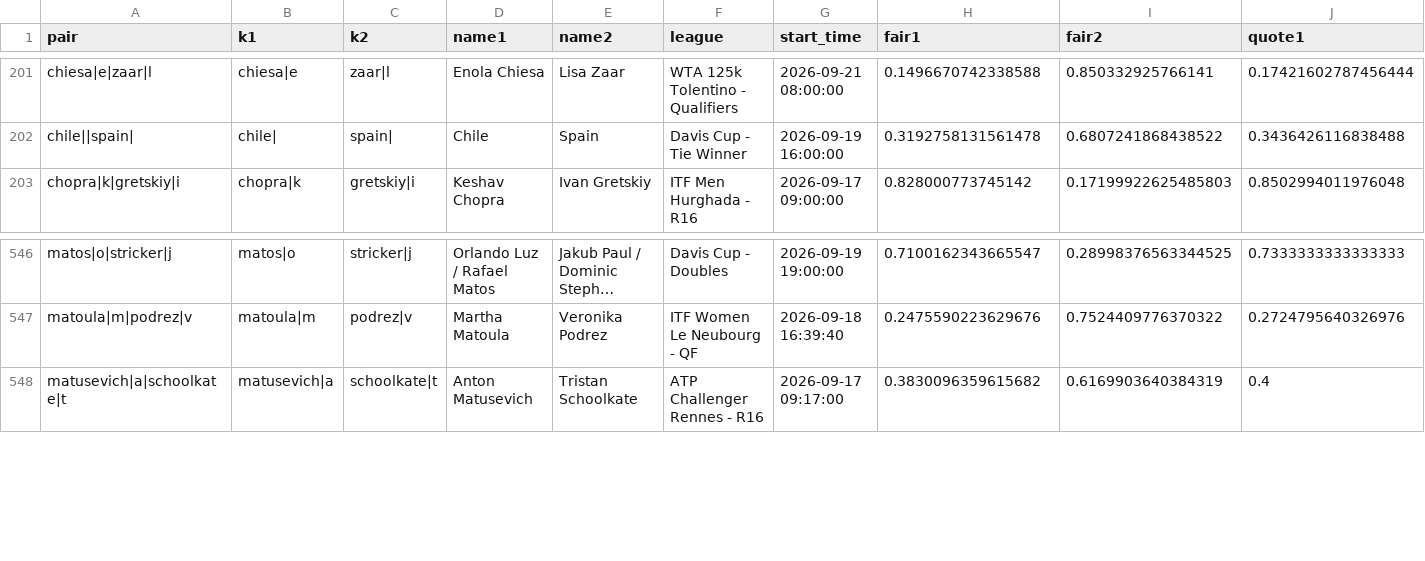
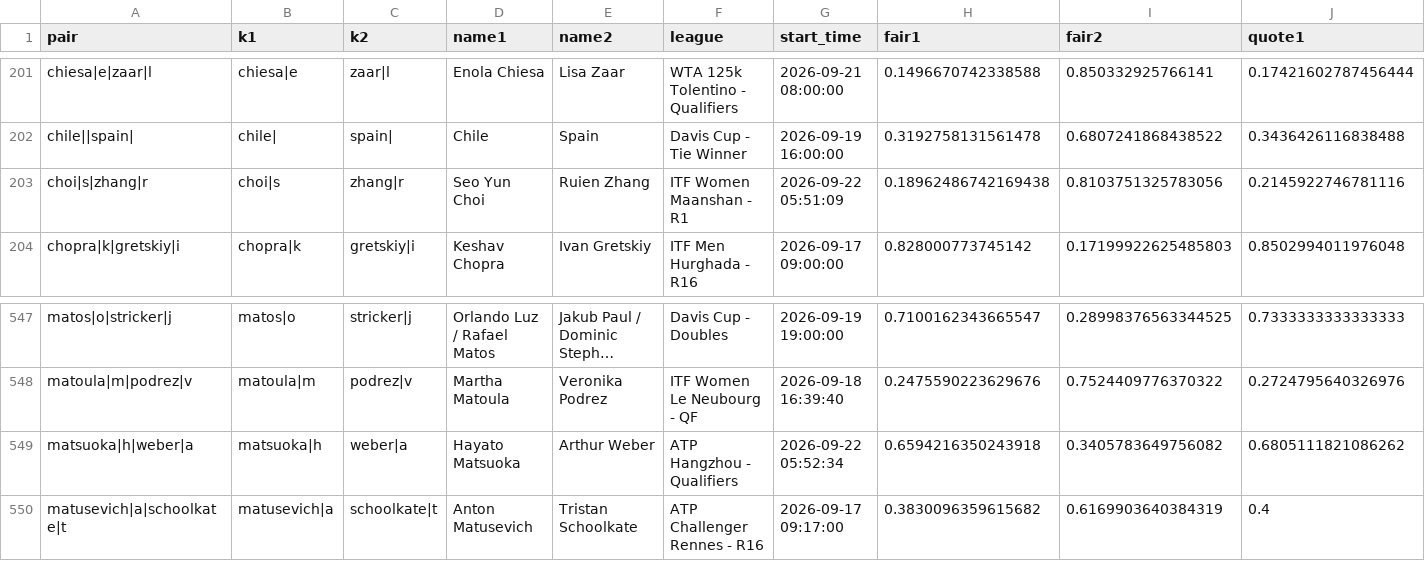
Before and after one commit to Teemotaij/pinnacle-board, a CSV file: board/archive/pin_close_2026-09.csv, drawn as a sheet; only a part is shown, gaps mark what is left out; long unchanged cells end in …; rows hold the shown columns only; the diff names each change by its address in the sheet, - before the commit and + after, or states it on an @@ line.

```diff
--- a/board/archive/pin_close_2026-09.csv
+++ b/board/archive/pin_close_2026-09.csv
+row 203: choi|s|zhang|r | choi|s | zhang|r | Seo Yun Choi | Ruien Zhang | ITF Women Maanshan - R1 | 2026-09-22 05:51:09 | 0.18962486742169438 | 0.8103751325783056 | 0.2145922746781116
+row 549: matsuoka|h|weber|a | matsuoka|h | weber|a | Hayato Matsuoka | Arthur Weber | ATP Hangzhou - Qualifiers | 2026-09-22 05:52:34 | 0.6594216350243918 | 0.3405783649756082 | 0.6805111821086262
```
Also changed, not shown: board/pin_close.csv, board/pin_open.csv, 1 other file.
